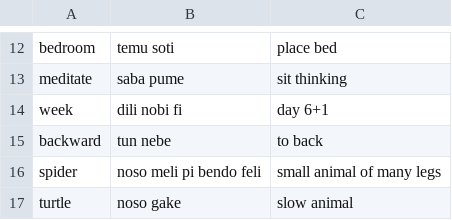
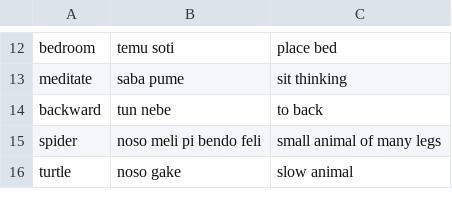
Before and after one commit to LilijoySkyseeker/apu-pi-we, a TSV file: data/compounds.tsv, drawn as a sheet; only a part is shown, gaps mark what is left out; the diff names each change by its address in the sheet, - before the commit and + after, or states it on an @@ line.

```diff
--- a/data/compounds.tsv
+++ b/data/compounds.tsv
-row 14: week | dili nobi fi | day 6+1
```
Also changed, not shown: 1 other file.
